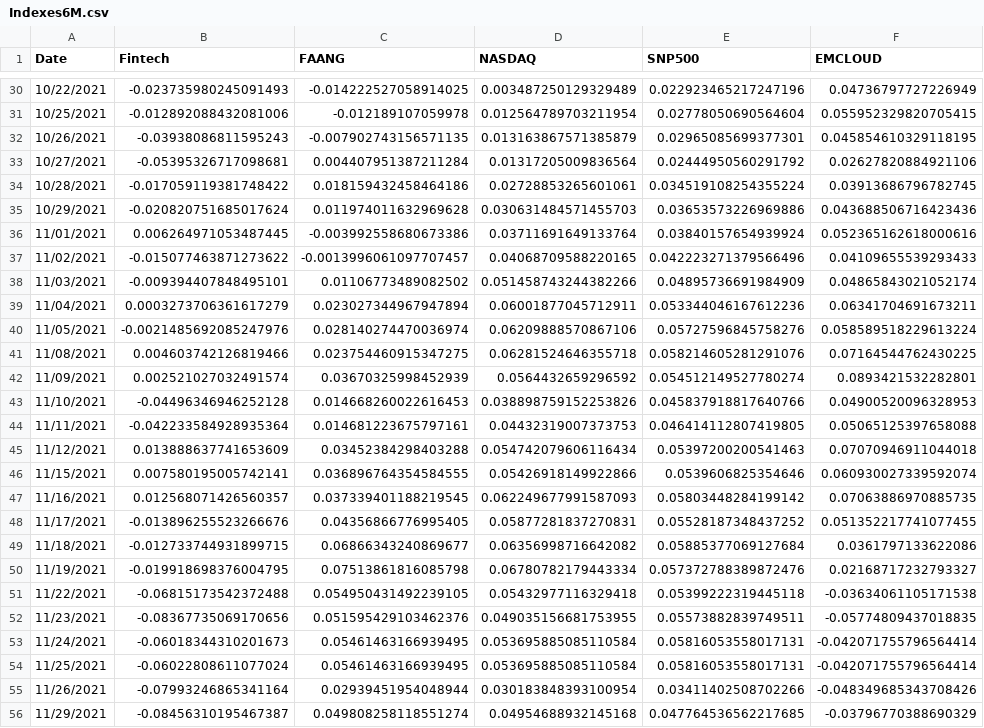
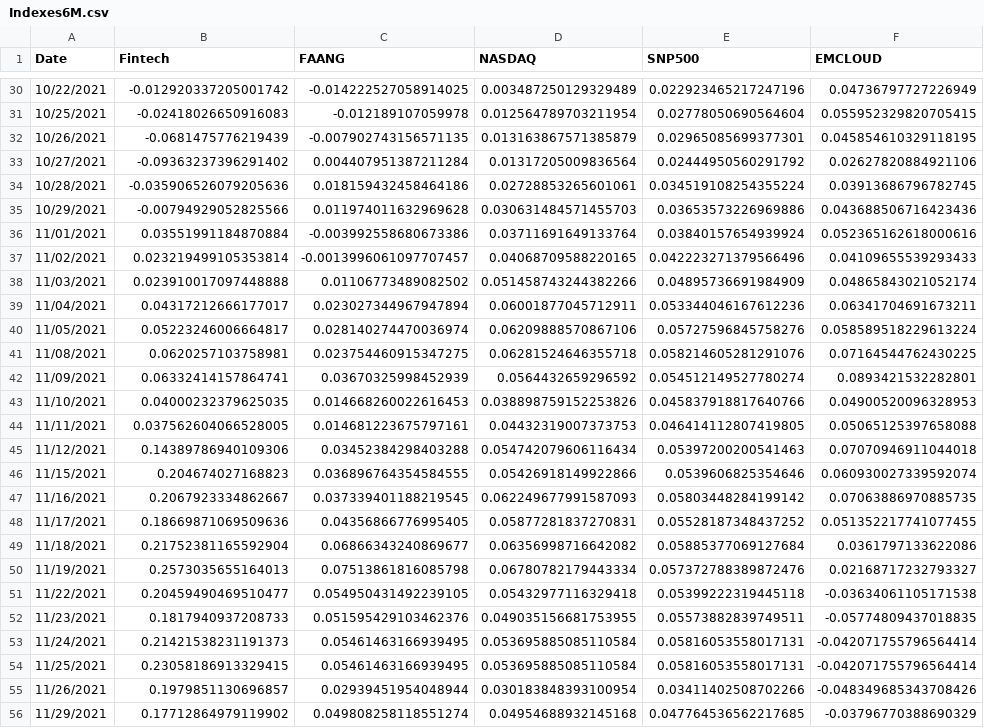
Before and after one commit to AmieRamie/findex-testing-env, a CSV file: Indexes6M.csv, drawn as a sheet; only a part is shown, gaps mark what is left out; the diff covers the shown part only; the diff names each change by its address in the sheet, - before the commit and + after, or states it on an @@ line.

```diff
--- a/Indexes6M.csv
+++ b/Indexes6M.csv
-B30 (Fintech): -0.023735980245091493
+B30 (Fintech): -0.012920337205001742
-B31 (Fintech): -0.012892088432081006
+B31 (Fintech): -0.02418026650916083
-B32 (Fintech): -0.03938086811595243
+B32 (Fintech): -0.0681475776219439
-B33 (Fintech): -0.05395326717098681
+B33 (Fintech): -0.09363237396291402
-B34 (Fintech): -0.017059119381748422
+B34 (Fintech): -0.035906526079205636
-B35 (Fintech): -0.020820751685017624
+B35 (Fintech): -0.00794929052825566
-B36 (Fintech): 0.006264971053487445
+B36 (Fintech): 0.03551991184870884
-B37 (Fintech): -0.015077463871273622
+B37 (Fintech): 0.023219499105353814
-B38 (Fintech): -0.009394407848495101
+B38 (Fintech): 0.023910017097448888
-B39 (Fintech): 0.0003273706361617279
+B39 (Fintech): 0.04317212666177017
-B40 (Fintech): -0.0021485692085247976
+B40 (Fintech): 0.05223246006664817
-B41 (Fintech): 0.004603742126819466
+B41 (Fintech): 0.0620257103758981
-B42 (Fintech): 0.002521027032491574
+B42 (Fintech): 0.06332414157864741
-B43 (Fintech): -0.04496346946252128
+B43 (Fintech): 0.04000232379625035
-B44 (Fintech): -0.042233584928935364
+B44 (Fintech): 0.037562604066528005
-B45 (Fintech): 0.013888637741653609
+B45 (Fintech): 0.14389786940109306
-B46 (Fintech): 0.007580195005742141
+B46 (Fintech): 0.204674027168823
-B47 (Fintech): 0.012568071426560357
+B47 (Fintech): 0.2067923334862667
-B48 (Fintech): -0.013896255523266676
+B48 (Fintech): 0.18669871069509636
-B49 (Fintech): -0.012733744931899715
+B49 (Fintech): 0.21752381165592904
-B50 (Fintech): -0.019918698376004795
+B50 (Fintech): 0.2573035655164013
-B51 (Fintech): -0.06815173542372488
+B51 (Fintech): 0.20459490469510477
-B52 (Fintech): -0.08367735069170656
+B52 (Fintech): 0.1817940937208733
-B53 (Fintech): -0.06018344310201673
+B53 (Fintech): 0.21421538231191373
-B54 (Fintech): -0.06022808611077024
+B54 (Fintech): 0.23058186913329415
-B55 (Fintech): -0.07993246865341164
+B55 (Fintech): 0.1979851130696857
-B56 (Fintech): -0.08456310195467387
+B56 (Fintech): 0.17712864979119902
```
Also changed, not shown: 38 edited cells elsewhere in this file.
